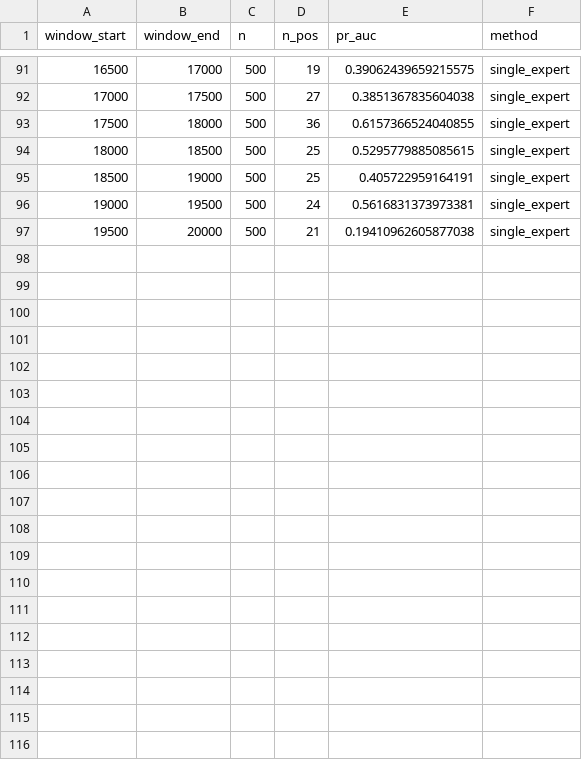
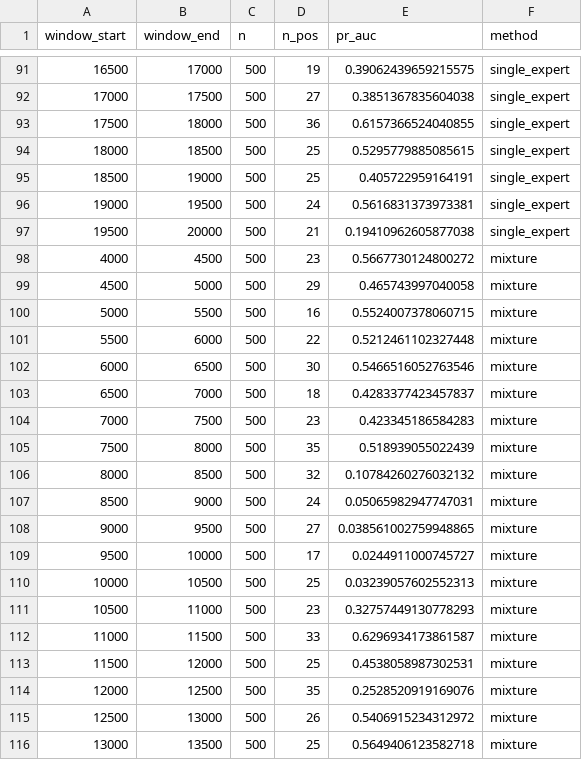
Before and after one commit to nikhil1001001/XG_BOOST, a CSV file: results/tables/phase1_baselines_pr_auc_over_time.csv, drawn as a sheet; only a part is shown, gaps mark what is left out; the diff covers the shown part only; the diff names each change by its address in the sheet, - before the commit and + after, or states it on an @@ line.

```diff
--- a/results/tables/phase1_baselines_pr_auc_over_time.csv
+++ b/results/tables/phase1_baselines_pr_auc_over_time.csv
+row 98: 4000 | 4500 | 500 | 23 | 0.5667730124800272 | mixture
+row 99: 4500 | 5000 | 500 | 29 | 0.465743997040058 | mixture
+row 100: 5000 | 5500 | 500 | 16 | 0.5524007378060715 | mixture
+row 101: 5500 | 6000 | 500 | 22 | 0.5212461102327448 | mixture
+row 102: 6000 | 6500 | 500 | 30 | 0.5466516052763546 | mixture
+row 103: 6500 | 7000 | 500 | 18 | 0.4283377423457837 | mixture
+row 104: 7000 | 7500 | 500 | 23 | 0.423345186584283 | mixture
+row 105: 7500 | 8000 | 500 | 35 | 0.518939055022439 | mixture
+row 106: 8000 | 8500 | 500 | 32 | 0.10784260276032132 | mixture
+row 107: 8500 | 9000 | 500 | 24 | 0.05065982947747031 | mixture
+row 108: 9000 | 9500 | 500 | 27 | 0.038561002759948865 | mixture
+row 109: 9500 | 10000 | 500 | 17 | 0.0244911000745727 | mixture
+row 110: 10000 | 10500 | 500 | 25 | 0.03239057602552313 | mixture
+row 111: 10500 | 11000 | 500 | 23 | 0.32757449130778293 | mixture
+row 112: 11000 | 11500 | 500 | 33 | 0.6296934173861587 | mixture
+row 113: 11500 | 12000 | 500 | 25 | 0.4538058987302531 | mixture
+row 114: 12000 | 12500 | 500 | 35 | 0.2528520919169076 | mixture
+row 115: 12500 | 13000 | 500 | 26 | 0.5406915234312972 | mixture
+row 116: 13000 | 13500 | 500 | 25 | 0.5649406123582718 | mixture
```
Also changed, not shown: 13 added rows elsewhere in this file, results/tables/phase1_baselines_summary.csv, 8 other files.
